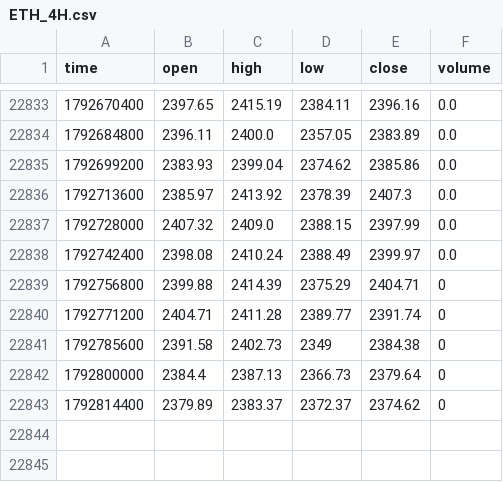
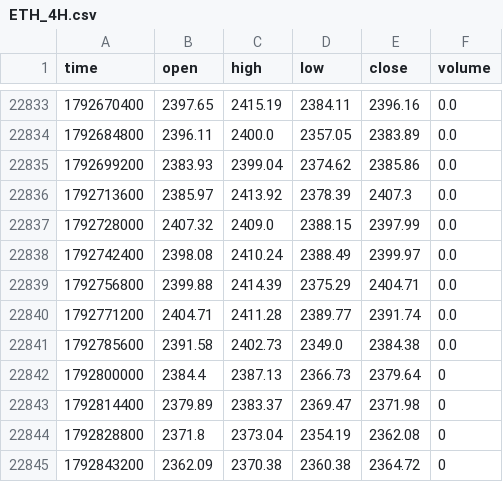
Before and after one commit to jaredbausch-ai/ctzb-data, a CSV file: data/ETH_4H.csv, drawn as a sheet; only a part is shown, gaps mark what is left out.

```diff
--- a/data/ETH_4H.csv
+++ b/data/ETH_4H.csv
@@ -22838,6 +22838,8 @@ time,open,high,low,close,volume
 1792742400,2398.08,2410.24,2388.49,2399.97,0.0
-1792756800,2399.88,2414.39,2375.29,2404.71,0
-1792771200,2404.71,2411.28,2389.77,2391.74,0
-1792785600,2391.58,2402.73,2349,2384.38,0
+1792756800,2399.88,2414.39,2375.29,2404.71,0.0
+1792771200,2404.71,2411.28,2389.77,2391.74,0.0
+1792785600,2391.58,2402.73,2349.0,2384.38,0.0
 1792800000,2384.4,2387.13,2366.73,2379.64,0
-1792814400,2379.89,2383.37,2372.37,2374.62,0
+1792814400,2379.89,2383.37,2369.47,2371.98,0
+1792828800,2371.8,2373.04,2354.19,2362.08,0
+1792843200,2362.09,2370.38,2360.38,2364.72,0
```
Also changed, not shown: data/BTC_12H.csv, data/BTC_5D.csv, 18 other files.
